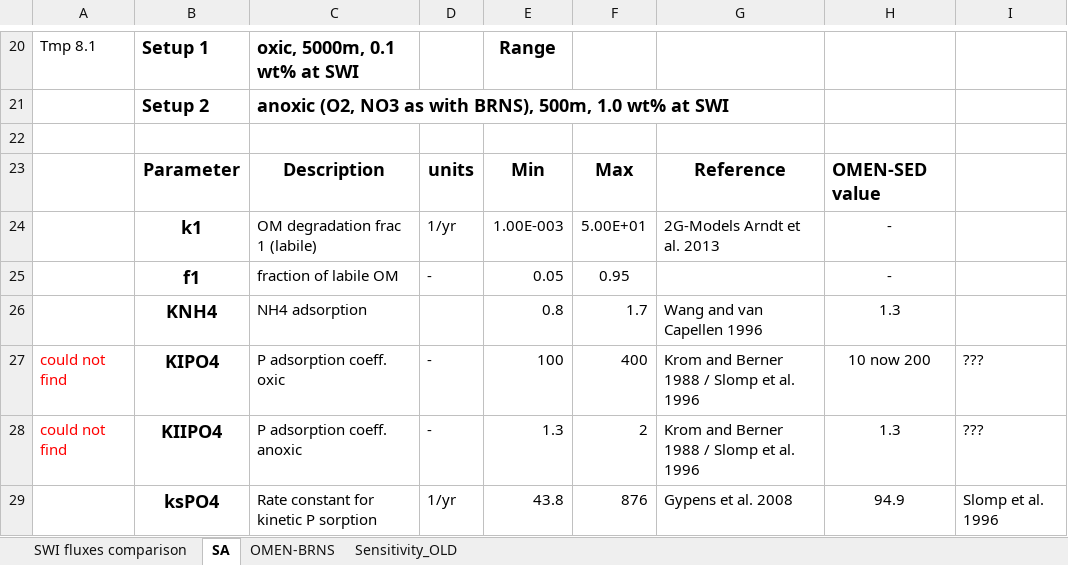
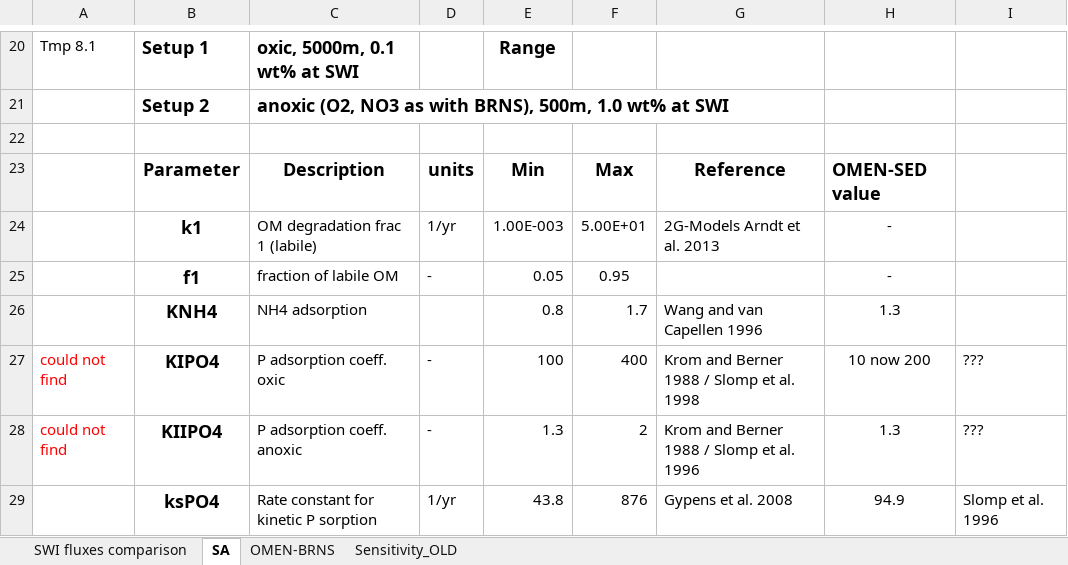
Before and after one commit to DomHu/benthic-model, an Excel workbook: 1_Dominik_Experiments_Boundary-Conditions.xlsx, sheet SA, drawn as a sheet; only a part is shown, gaps mark what is left out; values as stored, in another font and other column widths than the file's, no borders; the diff names each change by its address in the sheet, - before the commit and + after, or states it on an @@ line.

```diff
--- a/1_Dominik_Experiments_Boundary-Conditions.xlsx (sheet SA)
+++ b/1_Dominik_Experiments_Boundary-Conditions.xlsx (sheet SA)
-G27: Krom and Berner 1988 / Slomp et al. 1996
+G27: Krom and Berner 1988 / Slomp et al. 1998
```
Also changed, not shown: 3 other files.
